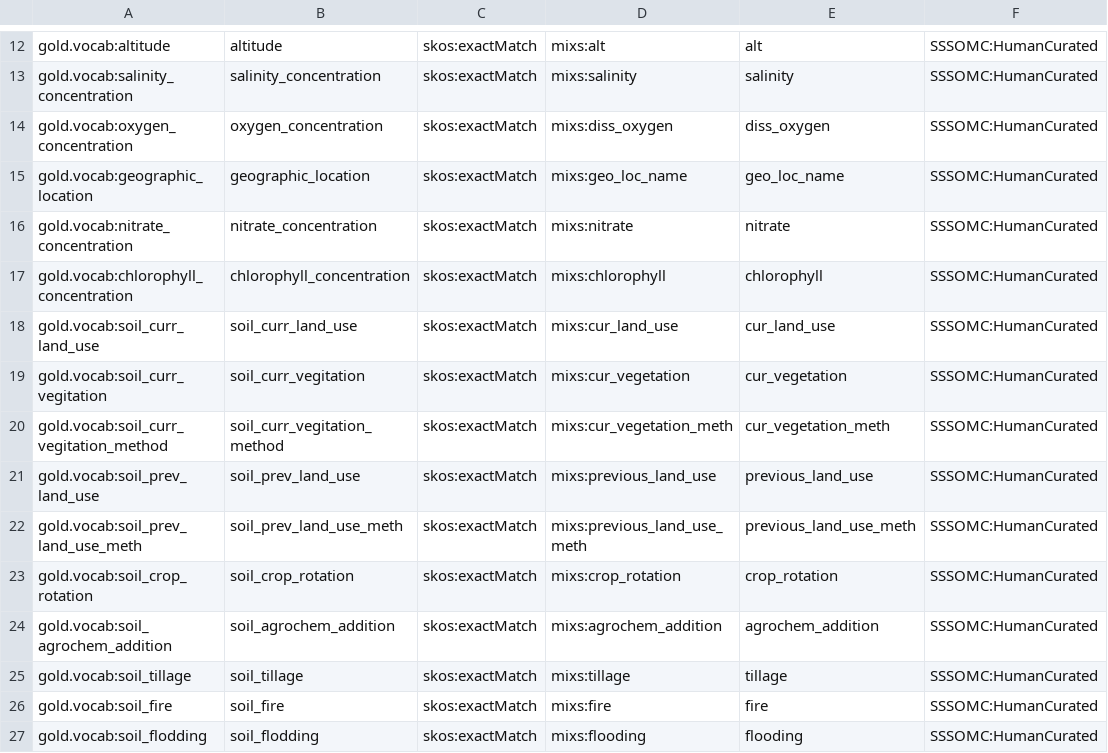
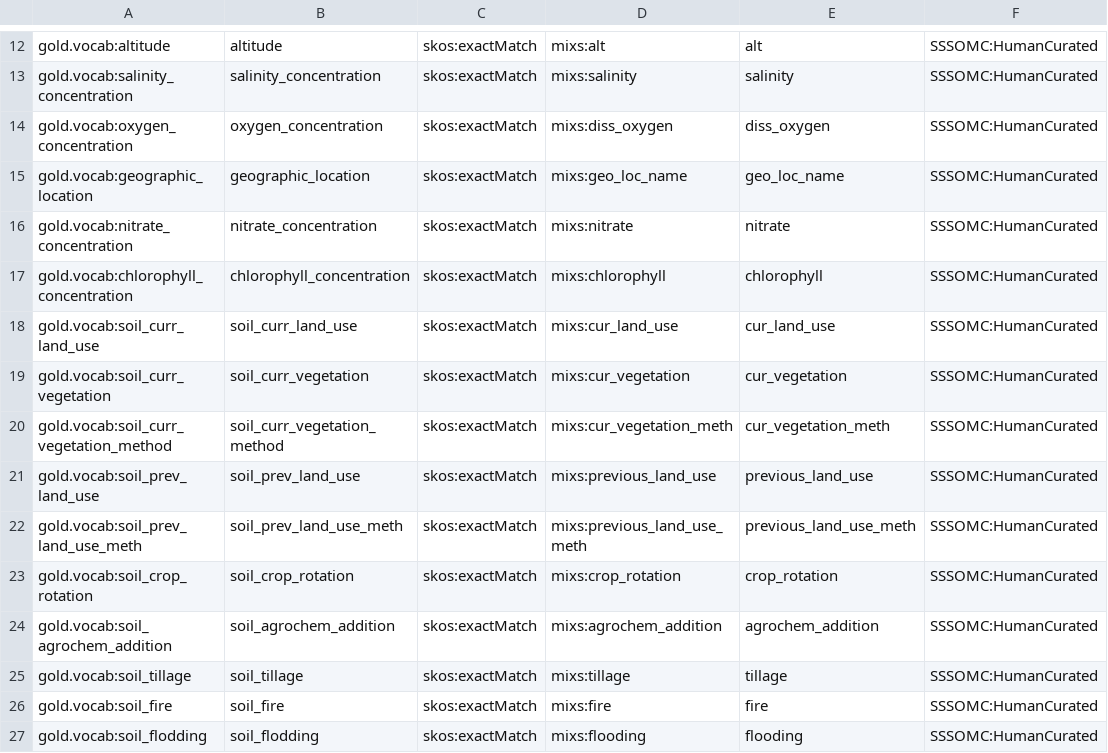
Before and after one commit to microbiomedata/nmdc-metadata, a TSV file: schema/mappings/gold-to-mixs.sssom.tsv, drawn as a sheet; only a part is shown, gaps mark what is left out; the diff names each change by its address in the sheet, - before the commit and + after, or states it on an @@ line.

Commit message:
fix typo vegitation -> vegetation

```diff
--- a/schema/mappings/gold-to-mixs.sssom.tsv
+++ b/schema/mappings/gold-to-mixs.sssom.tsv
-A19: gold.vocab:soil_curr_vegitation
+A19: gold.vocab:soil_curr_vegetation
-B19: soil_curr_vegitation
+B19: soil_curr_vegetation
-A20: gold.vocab:soil_curr_vegitation_method
+A20: gold.vocab:soil_curr_vegetation_method
-B20: soil_curr_vegitation_method
+B20: soil_curr_vegetation_method
```
